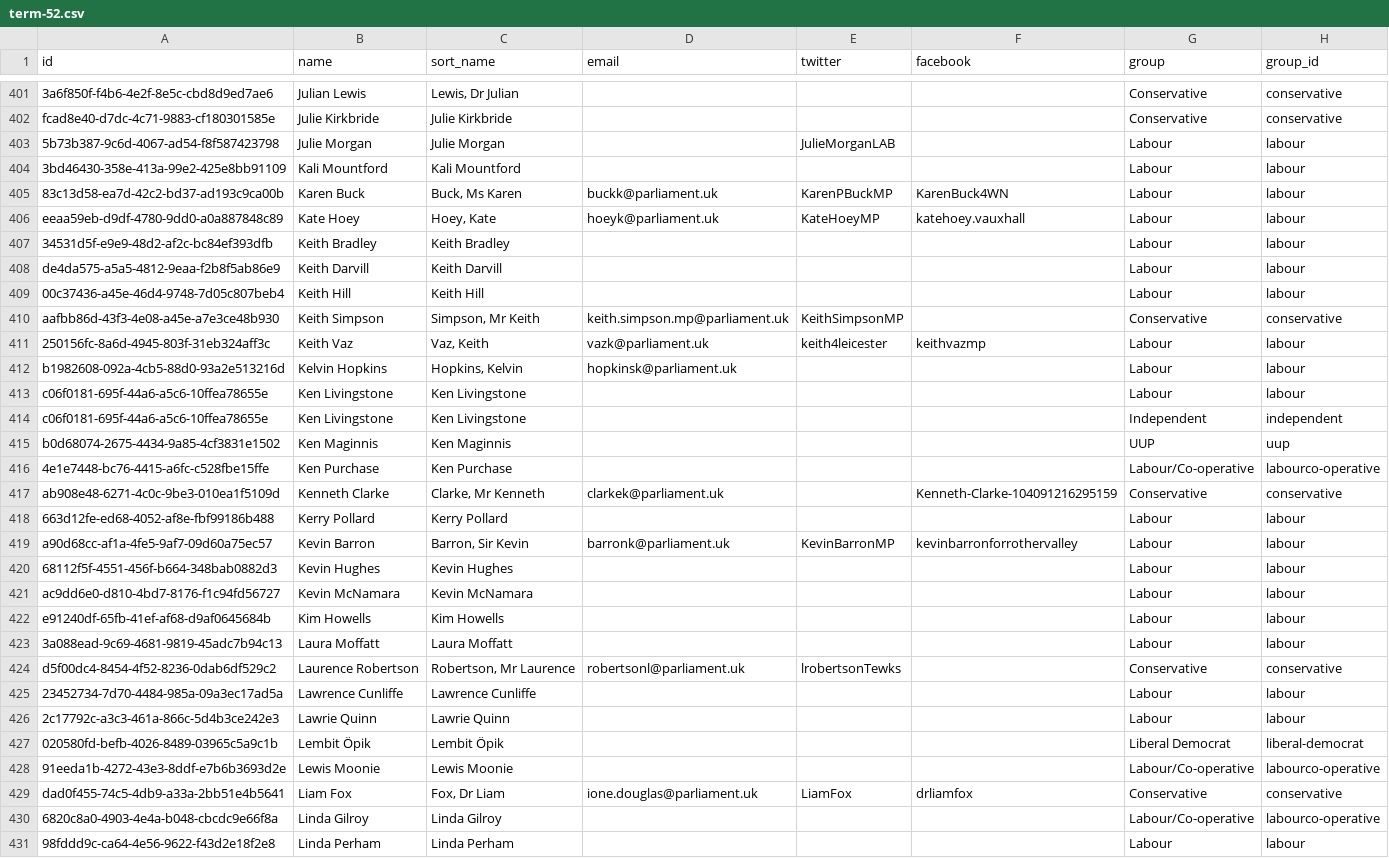
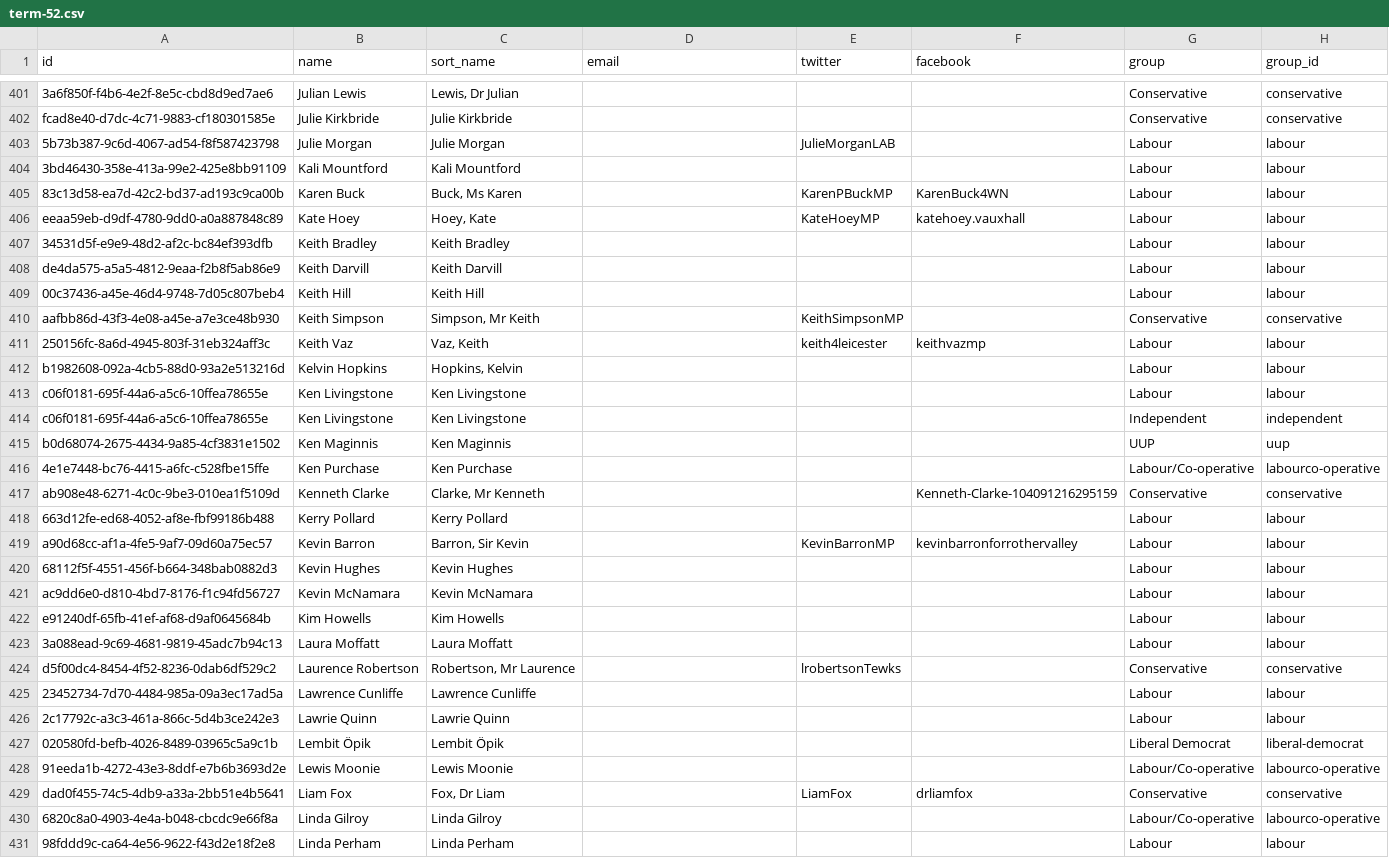
Before and after one commit to loudspeek/representa, a CSV file: data/UK/Commons/term-52.csv, drawn as a sheet; only a part is shown, gaps mark what is left out; the diff covers the shown part only; the diff names each change by its address in the sheet, - before the commit and + after, or states it on an @@ line.

```diff
--- a/data/UK/Commons/term-52.csv
+++ b/data/UK/Commons/term-52.csv
-D405 (email): buckk@parliament.uk
+D405 (email): (empty)
-D406 (email): hoeyk@parliament.uk
+D406 (email): (empty)
-D410 (email): keith.simpson.mp@parliament.uk
+D410 (email): (empty)
-D411 (email): vazk@parliament.uk
+D411 (email): (empty)
-D412 (email): hopkinsk@parliament.uk
+D412 (email): (empty)
-D417 (email): clarkek@parliament.uk
+D417 (email): (empty)
-D419 (email): barronk@parliament.uk
+D419 (email): (empty)
-D424 (email): robertsonl@parliament.uk
+D424 (email): (empty)
-D429 (email): ione.douglas@parliament.uk
+D429 (email): (empty)
```
Also changed, not shown: 121 edited cells elsewhere in this file, data/UK/Commons/names.csv, data/UK/Commons/term-53.csv, 12 other files.
